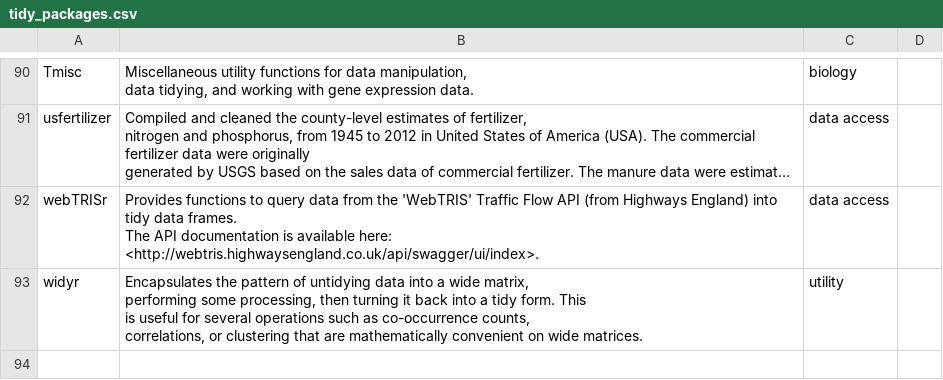
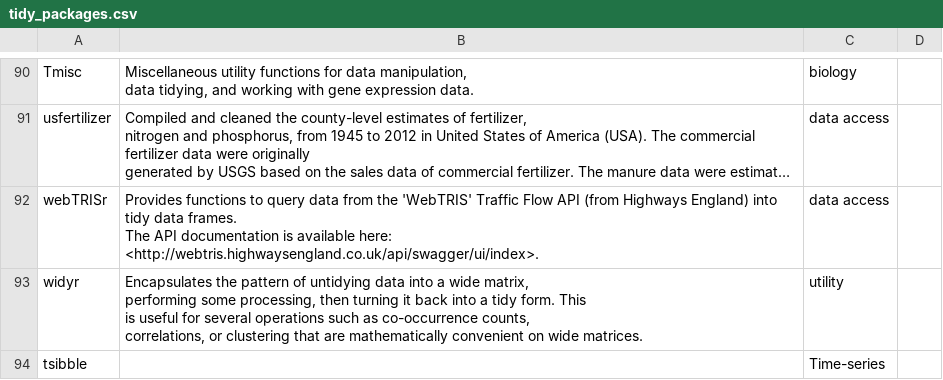
Before and after one commit to romatik/touring_the_tidyverse, a CSV file: tidyverse/tidy_packages.csv, drawn as a sheet; only a part is shown, gaps mark what is left out; long unchanged cells end in ….

Commit message:
adding tsibble

```diff
--- a/tidyverse/tidy_packages.csv
+++ b/tidyverse/tidy_packages.csv
@@ -434 +434,2 @@ widyr,"Encapsulates the pattern of untidying data into a wide matrix,
   correlations, or clustering that are mathematically convenient on wide matrices.",utility,
+tsibble,,Time-series,
```
